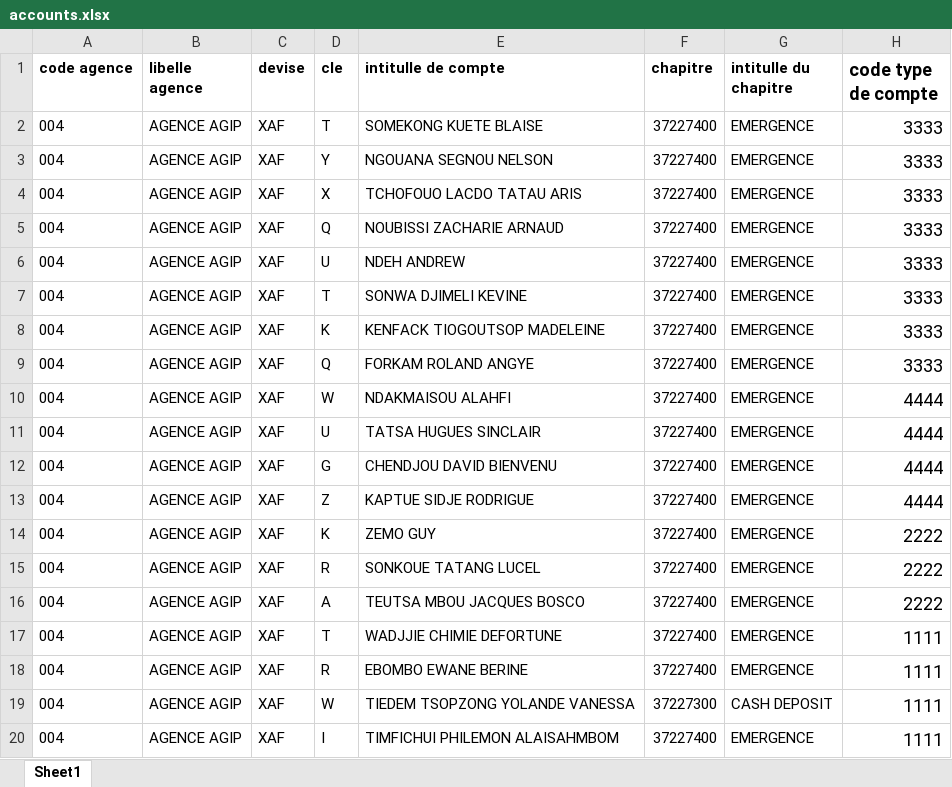
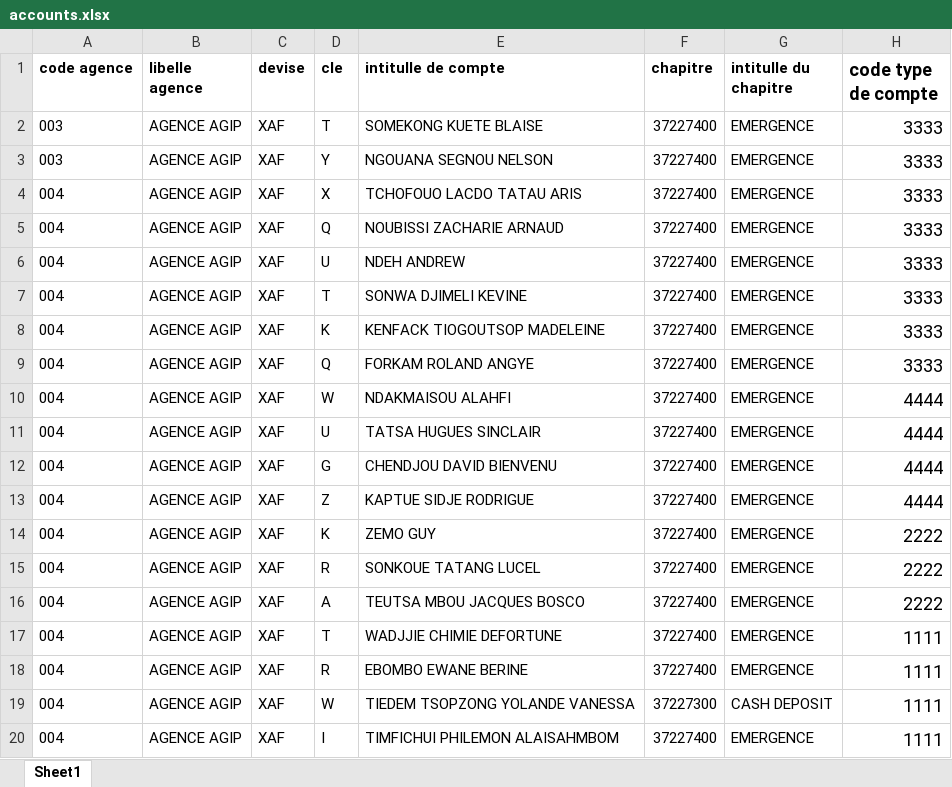
Before and after one commit to IWOMI-Technologies/NofiaPay, an Excel workbook: src/main/resources/data/accounts.xlsx, sheet Sheet1, drawn as a sheet; only a part is shown; values as stored, in another font and other column widths than the file's, no borders; the diff names each change by its address in the sheet, - before the commit and + after, or states it on an @@ line.

```diff
--- a/src/main/resources/data/accounts.xlsx (sheet Sheet1)
+++ b/src/main/resources/data/accounts.xlsx (sheet Sheet1)
-A2:A3 (code agence): 004
+A2:A3 (code agence): 003
```
Also changed, not shown: 3 other files.
